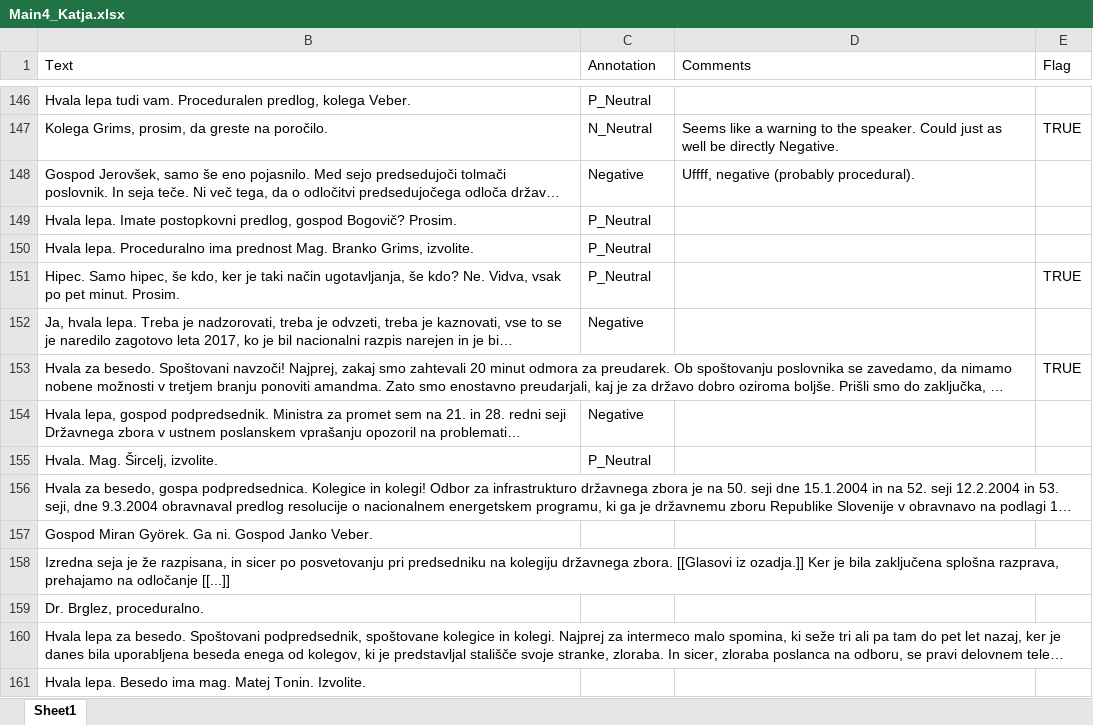
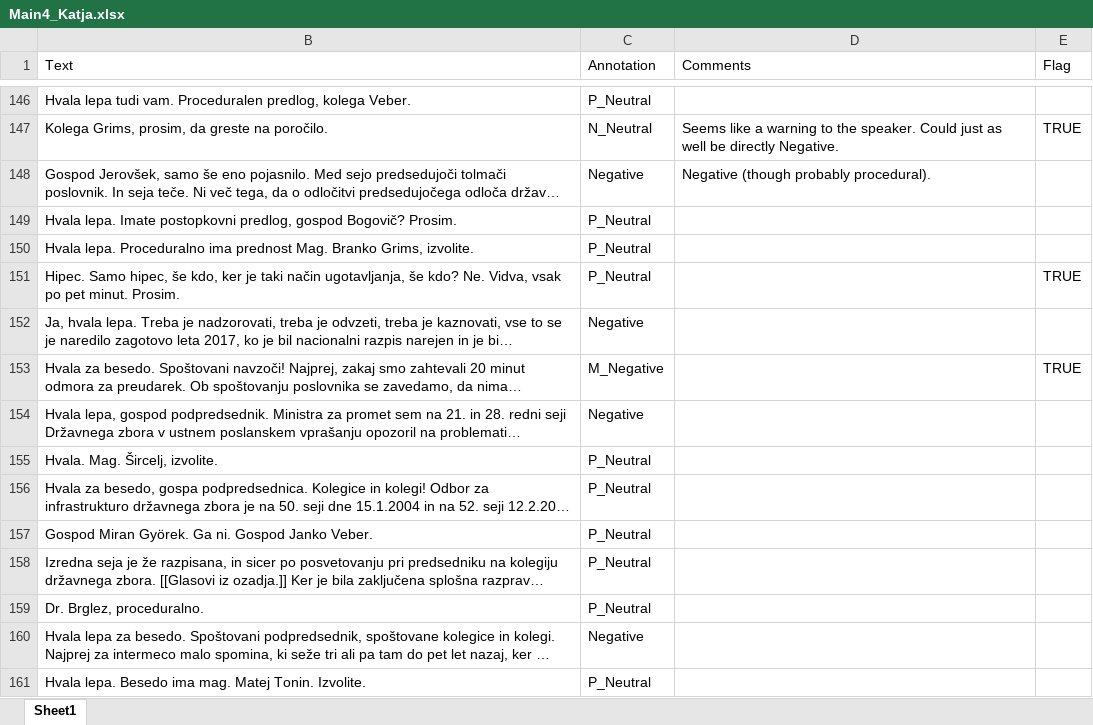
Before and after one commit to katjameden/ParlaMint_Sentiment, an Excel workbook: Annotation_Main/Main4/Main4_Katja.xlsx, sheet Sheet1, drawn as a sheet; only a part is shown, gaps mark what is left out; long unchanged cells end in …; values as stored, in another font and other column widths than the file's, no cell formats; the diff covers the shown part only; the diff names each change by its address in the sheet, - before the commit and + after, or states it on an @@ line.

Commit message:
Add Main4 analysis and update Main analysis

```diff
--- a/Annotation_Main/Main4/Main4_Katja.xlsx (sheet Sheet1)
+++ b/Annotation_Main/Main4/Main4_Katja.xlsx (sheet Sheet1)
-D148 (Comments): Uffff, negative (probably procedural).
+D148 (Comments): Negative (though probably procedural).
-C153 (Annotation): (empty)
+C153 (Annotation): M_Negative
-C156:C159 (Annotation): (empty)
+C156:C159 (Annotation): P_Neutral
-C160 (Annotation): (empty)
+C160 (Annotation): Negative
-C161 (Annotation): (empty)
+C161 (Annotation): P_Neutral
```
Also changed, not shown: 72 edited cells elsewhere in this sheet, cell formats, 23 other files.
